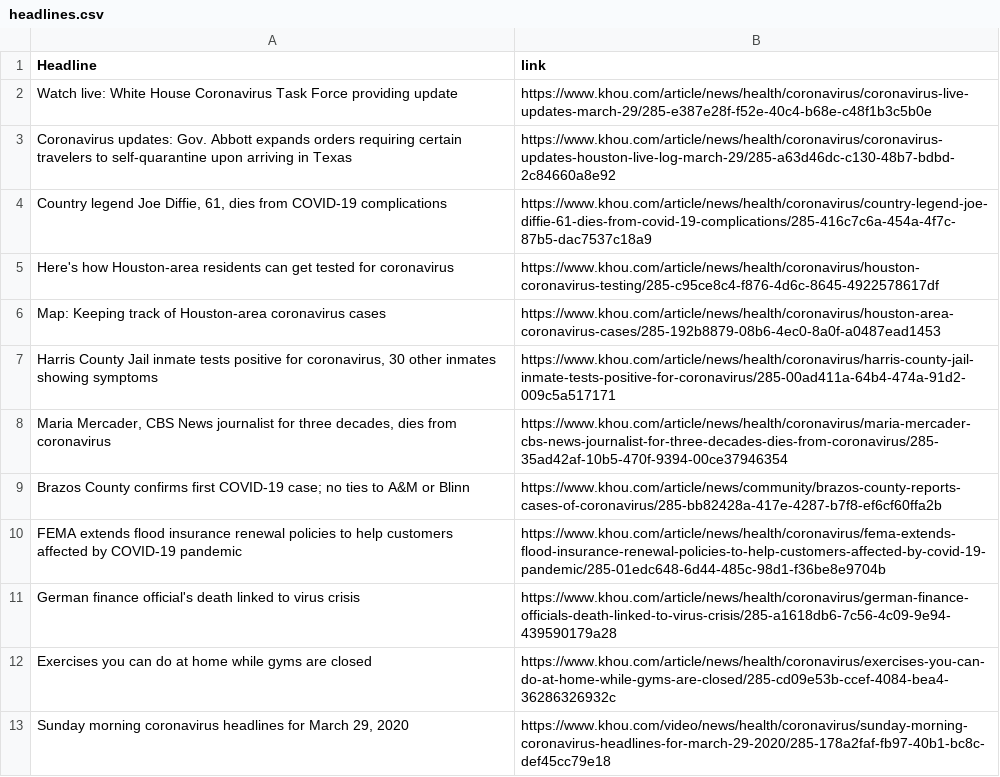
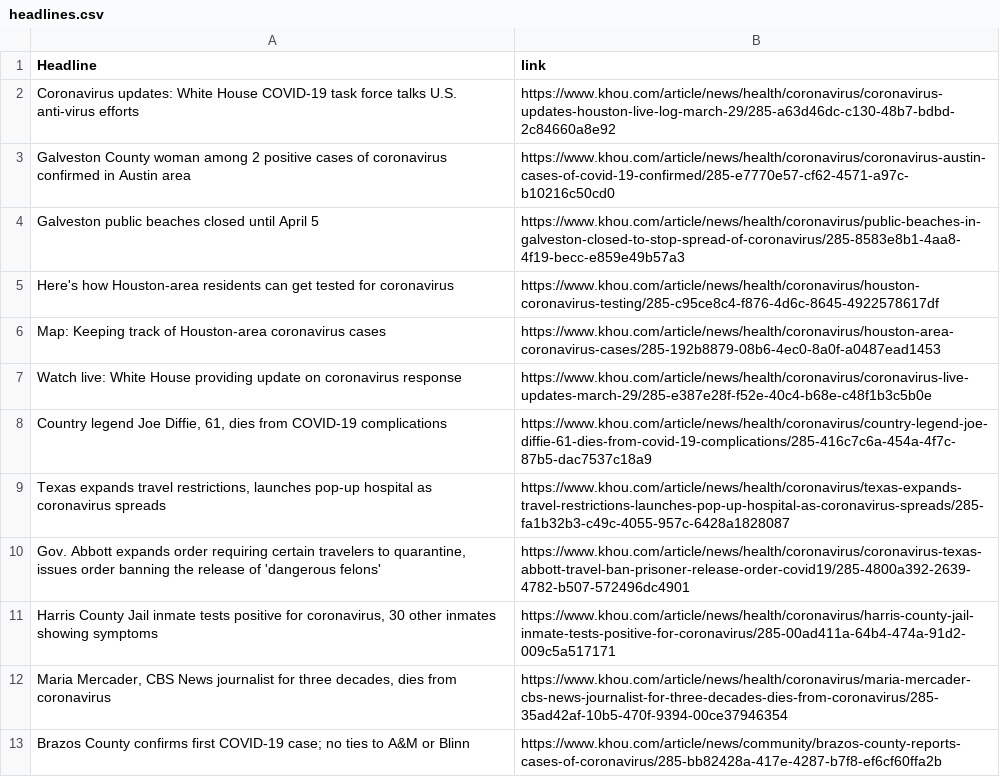
Before and after one commit to zdsteele/covidtexas, a CSV file: static/csv/headlines.csv, drawn as a sheet.

```diff
--- a/static/csv/headlines.csv
+++ b/static/csv/headlines.csv
@@ -1,7 +1,11 @@
 Headline,link
-Watch live: White House Coronavirus Task Force providing update,https://www.khou.com/article/news/health/coronavirus/coronavirus-live-updates-march-29/285-e387e28f-f52e-40c4-b68e-c48f1b3c5b0e
-Coronavirus updates: Gov. Abbott expands orders requiring certain travelers to self-quarantine upon arriving in Texas,https://www.khou.com/article/news/health/coronavirus/coronavirus-updates-houston-live-log-march-29/285-a63d46dc-c130-48b7-bdbd-2c84660a8e92
-"Country legend Joe Diffie, 61, dies from COVID-19 complications",https://www.khou.com/article/news/health/coronavirus/country-legend-joe-diffie-61-dies-from-covid-19-complications/285-416c7c6a-454a-4f7c-87b5-dac7537c18a9
+Coronavirus updates:  White House COVID-19 task force talks U.S. anti-virus efforts,https://www.khou.com/article/news/health/coronavirus/coronavirus-updates-houston-live-log-march-29/285-a63d46dc-c130-48b7-bdbd-2c84660a8e92
+Galveston County woman among 2 positive cases of coronavirus confirmed in Austin area,https://www.khou.com/article/news/health/coronavirus/coronavirus-austin-cases-of-covid-19-confirmed/285-e7770e57-cf62-4571-a97c-b10216c50cd0
+Galveston public beaches closed until April 5,https://www.khou.com/article/news/health/coronavirus/public-beaches-in-galveston-closed-to-stop-spread-of-coronavirus/285-8583e8b1-4aa8-4f19-becc-e859e49b57a3
 Here's how Houston-area residents can get tested for coronavirus,https://www.khou.com/article/news/health/coronavirus/houston-coronavirus-testing/285-c95ce8c4-f876-4d6c-8645-4922578617df
 Map: Keeping track of Houston-area coronavirus cases,https://www.khou.com/article/news/health/coronavirus/houston-area-coronavirus-cases/285-192b8879-08b6-4ec0-8a0f-a0487ead1453
+Watch live: White House providing update on coronavirus response,https://www.khou.com/article/news/health/coronavirus/coronavirus-live-updates-march-29/285-e387e28f-f52e-40c4-b68e-c48f1b3c5b0e
+"Country legend Joe Diffie, 61, dies from COVID-19 complications",https://www.khou.com/article/news/health/coronavirus/country-legend-joe-diffie-61-dies-from-covid-19-complications/285-416c7c6a-454a-4f7c-87b5-dac7537c18a9
+"Texas expands travel restrictions, launches pop-up hospital as coronavirus spreads",https://www.khou.com/article/news/health/coronavirus/texas-expands-travel-restrictions-launches-pop-up-hospital-as-coronavirus-spreads/285-fa1b32b3-c49c-4055-957c-6428a1828087
+"Gov. Abbott expands order requiring certain travelers to quarantine, issues order banning the release of 'dangerous felons'",https://www.khou.com/article/news/health/coronavirus/coronavirus-texas-abbott-travel-ban-prisoner-release-order-covid19/285-4800a392-2639-4782-b507-572496dc4901
 "Harris County Jail inmate tests positive for coronavirus, 30 other inmates showing symptoms",https://www.khou.com/article/news/health/coronavirus/harris-county-jail-inmate-tests-positive-for-coronavirus/285-00ad411a-64b4-474a-91d2-009c5a517171
@@ -9,5 +13 @@ Map: Keeping track of Houston-area coronavirus cases,https://www.khou.com/articl
 Brazos County confirms first COVID-19 case; no ties to A&M or Blinn,https://www.khou.com/article/news/community/brazos-county-reports-cases-of-coronavirus/285-bb82428a-417e-4287-b7f8-ef6cf60ffa2b
-FEMA extends flood insurance renewal policies to help customers affected by COVID-19 pandemic,https://www.khou.com/article/news/health/coronavirus/fema-extends-flood-insurance-renewal-policies-to-help-customers-affected-by-covid-19-pandemic/285-01edc648-6d44-485c-98d1-f36be8e9704b
-German finance official's death linked to virus crisis,https://www.khou.com/article/news/health/coronavirus/german-finance-officials-death-linked-to-virus-crisis/285-a1618db6-7c56-4c09-9e94-439590179a28
-Exercises you can do at home while gyms are closed,https://www.khou.com/article/news/health/coronavirus/exercises-you-can-do-at-home-while-gyms-are-closed/285-cd09e53b-ccef-4084-bea4-36286326932c
-"Sunday morning coronavirus headlines for March 29, 2020",https://www.khou.com/video/news/health/coronavirus/sunday-morning-coronavirus-headlines-for-march-29-2020/285-178a2faf-fb97-40b1-bc8c-def45cc79e18
```
Also changed, not shown: 6 other files.
